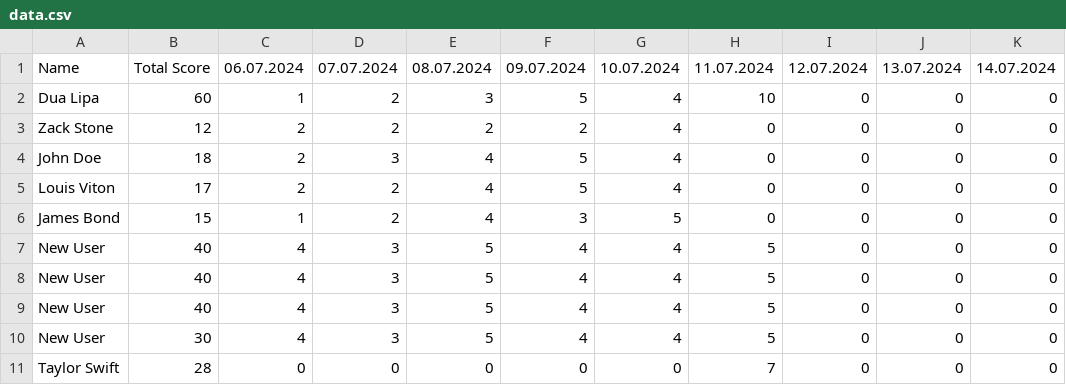
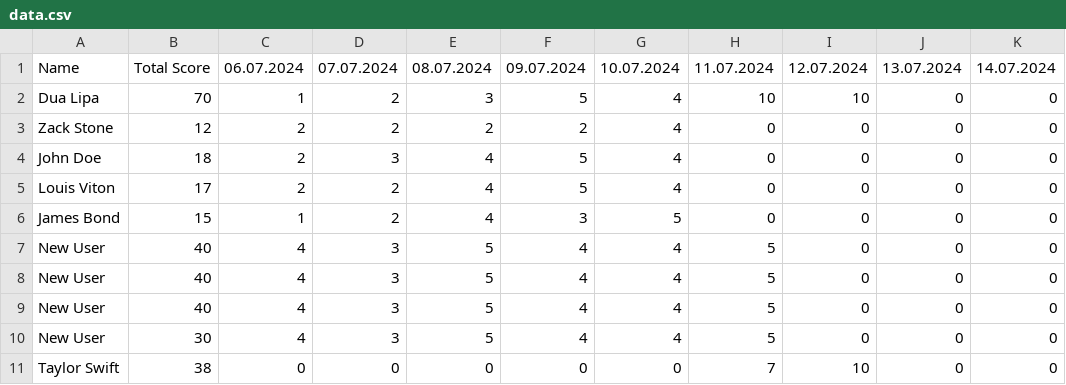
Before and after one commit to catnys/Py4Society, a CSV file: Day025-Intermediate/TrackProject/data.csv, drawn as a sheet; only a part is shown; the diff names each change by its address in the sheet, - before the commit and + after, or states it on an @@ line.

```diff
--- a/Day025-Intermediate/TrackProject/data.csv
+++ b/Day025-Intermediate/TrackProject/data.csv
-B2: 60
+B2: 70
-I2: 0
+I2: 10
-B11: 28
+B11: 38
-I11: 0
+I11: 10
```
Also changed, not shown: 1 other file.
